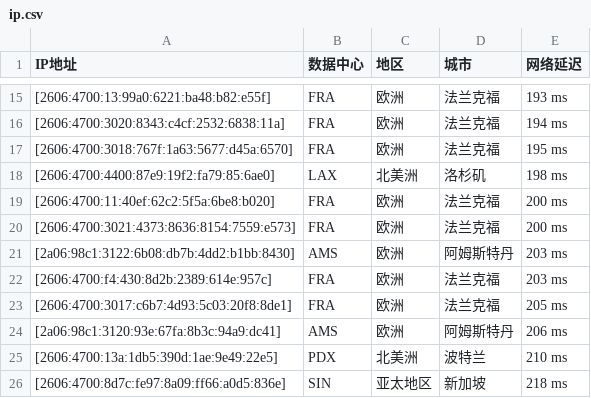
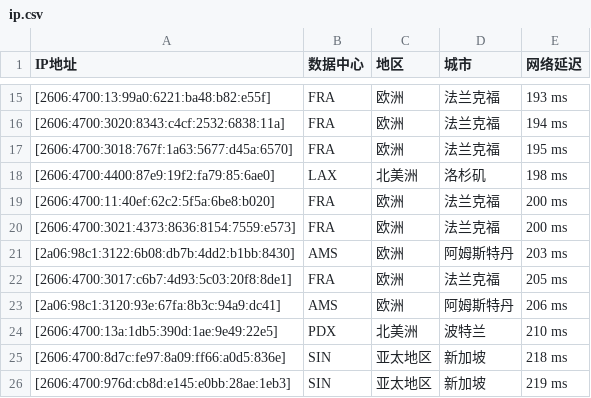
Before and after one commit to larchsis/larchsis.github.io, a CSV file: ip.csv, drawn as a sheet; only a part is shown, gaps mark what is left out; the shorter side is filled out with more unchanged rows; the diff names each change by its address in the sheet, - before the commit and + after, or states it on an @@ line.

Commit message:
Update ip.csv

```diff
--- a/ip.csv
+++ b/ip.csv
-row 22: [2606:4700:f4:430:8d2b:2389:614e:957c] | FRA | 欧洲 | 法兰克福 | 203 ms
```
